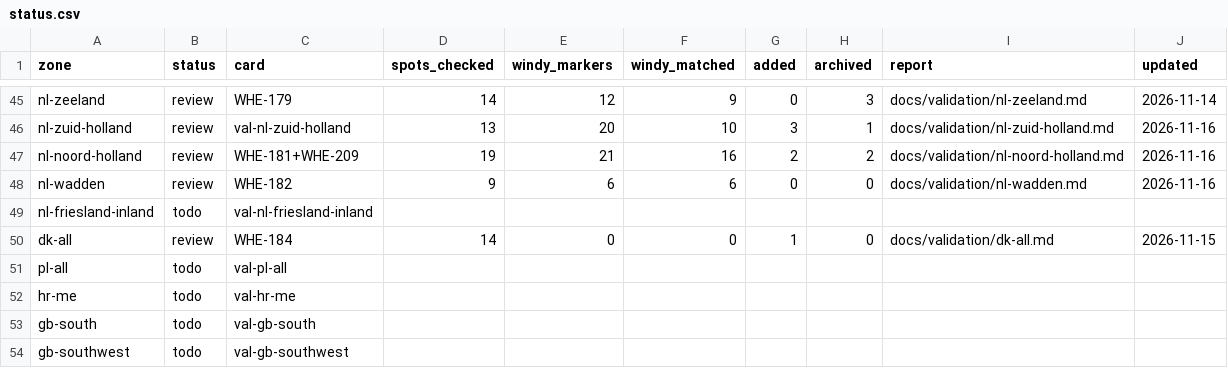
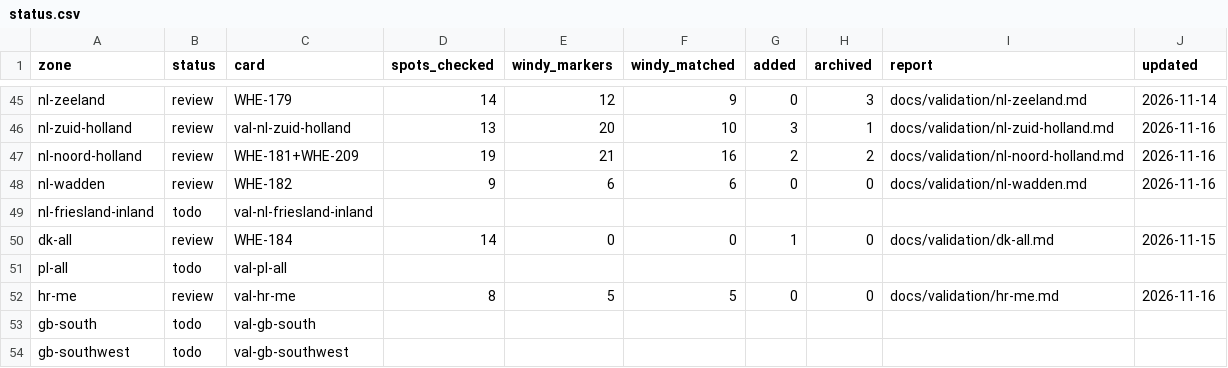
Before and after one commit to benjcvd/wheretokite, a CSV file: tools/spots/validation/status.csv, drawn as a sheet; only a part is shown, gaps mark what is left out.

```diff
--- a/tools/spots/validation/status.csv
+++ b/tools/spots/validation/status.csv
@@ -51,3 +51,3 @@ dk-all,review,WHE-184,14,0,0,1,0,docs/validation/dk-all.md,2026-11-15
 pl-all,todo,val-pl-all,,,,,,,
-hr-me,todo,val-hr-me,,,,,,,
+hr-me,review,val-hr-me,8,5,5,0,0,docs/validation/hr-me.md,2026-11-16
 gb-south,todo,val-gb-south,,,,,,,
```
